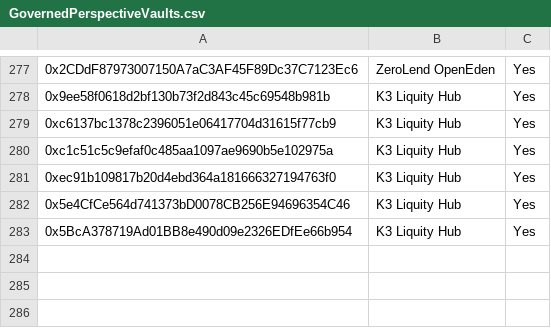
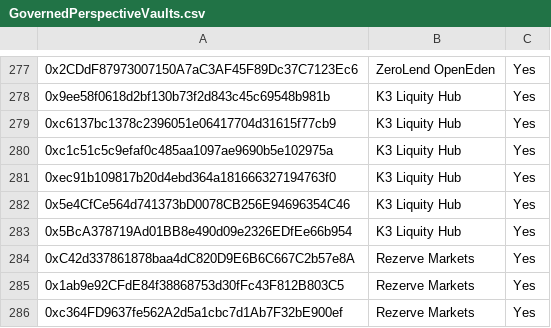
Before and after one commit to euler-xyz/evk-periphery, a CSV file: script/production/mainnet/governedPerspectiveVaults/GovernedPerspectiveVaults.csv, drawn as a sheet; only a part is shown, gaps mark what is left out; the diff names each change by its address in the sheet, - before the commit and + after, or states it on an @@ line.

Commit message:
add rezerve-zerolend markets

```diff
--- a/script/production/mainnet/governedPerspectiveVaults/GovernedPerspectiveVaults.csv
+++ b/script/production/mainnet/governedPerspectiveVaults/GovernedPerspectiveVaults.csv
+row 284: 0xC42d337861878baa4dC820D9E6B6C667C2b57e8A | Rezerve Markets | Yes
+row 285: 0x1ab9e92CFdE84f38868753d30fFc43F812B803C5 | Rezerve Markets | Yes
+row 286: 0xc364FD9637fe562A2d5a1cbc7d1Ab7F32bE900ef | Rezerve Markets | Yes
```
